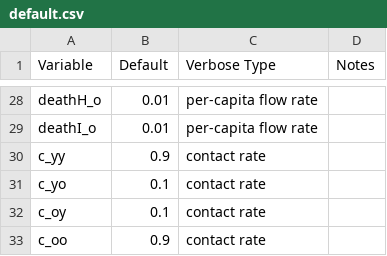
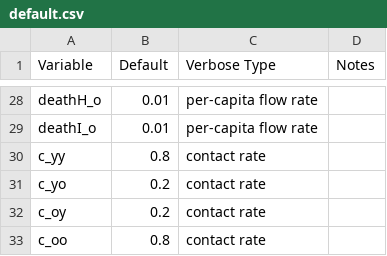
Before and after one commit to wzmli/epi_hackathon, a CSV file: SEIR/age/default.csv, drawn as a sheet; only a part is shown, gaps mark what is left out.

```diff
--- a/SEIR/age/default.csv
+++ b/SEIR/age/default.csv
@@ -29,5 +29,5 @@ deathH_o, 0.01, per-capita flow rate,
 deathI_o, 0.01, per-capita flow rate,
-c_yy, 0.9, contact rate,
-c_yo, 0.1, contact rate,
-c_oy, 0.1, contact rate,
-c_oo, 0.9, contact rate,
+c_yy, 0.8, contact rate,
+c_yo, 0.2, contact rate,
+c_oy, 0.2, contact rate,
+c_oo, 0.8, contact rate,
```
Also changed, not shown: 2 other files.
